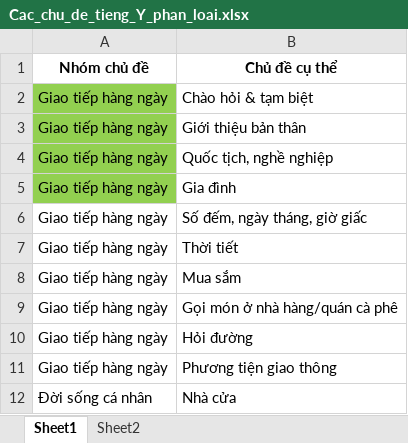
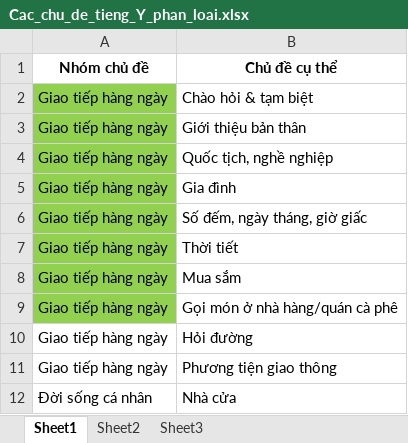
Before and after one commit to DuyLinh-Data/streamlit_pending, an Excel workbook: Cac_chu_de_tieng_Y_phan_loai.xlsx, sheet Sheet1, drawn as a sheet; only a part is shown; values as stored, in another font and other column widths than the file's, no borders; the diff names each change by its address in the sheet, - before the commit and + after, or states it on an @@ line.

```diff
--- a/Cac_chu_de_tieng_Y_phan_loai.xlsx (sheet Sheet1)
+++ b/Cac_chu_de_tieng_Y_phan_loai.xlsx (sheet Sheet1)
+sheet tab: Sheet3
-A6:A9 fill: none
+A6:A9 fill: #92D050
```
Also changed, not shown: sheet Sheet2.
